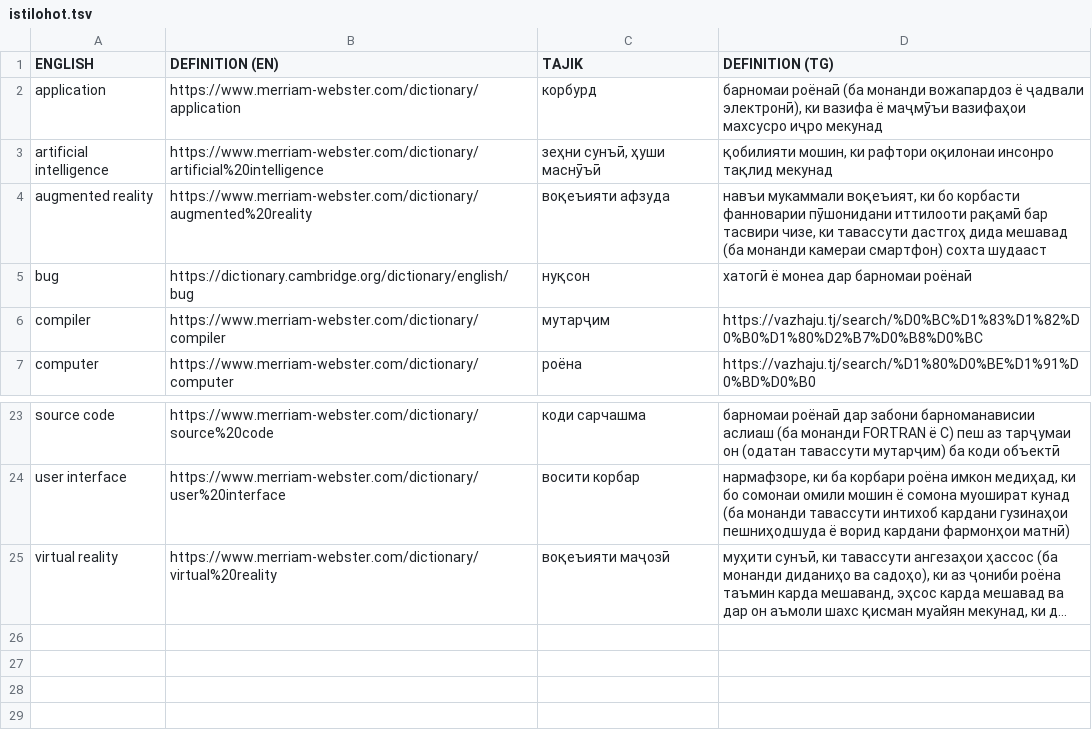
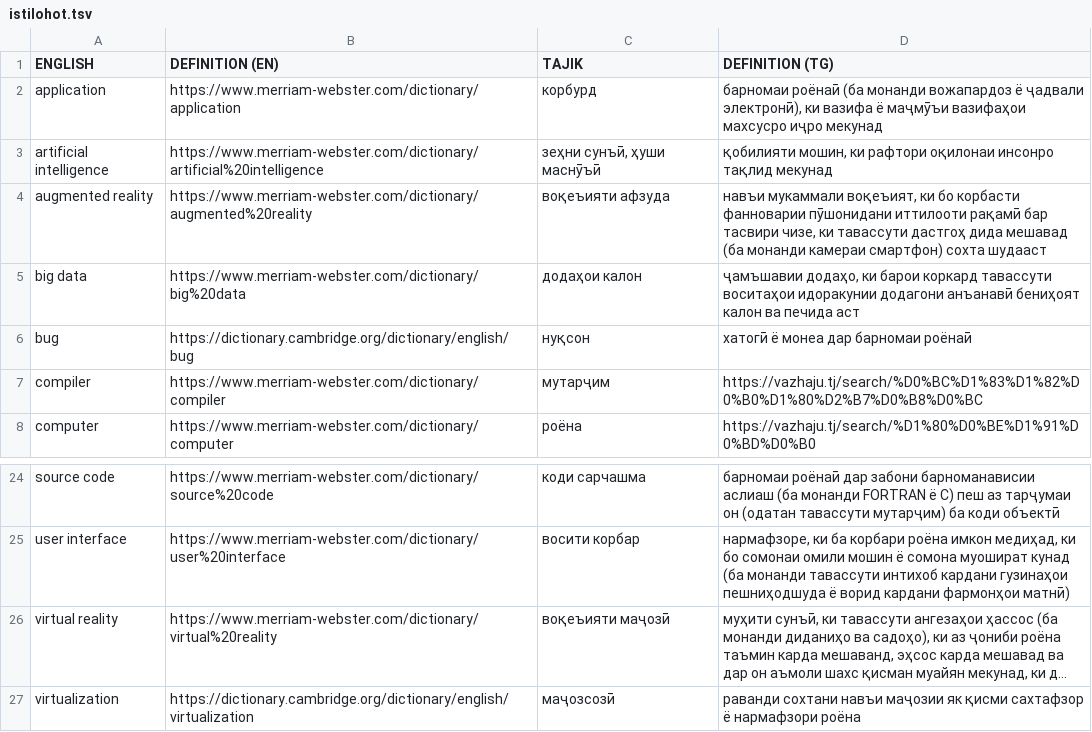
Before and after one commit to salimibrohimi/istilohot, a TSV file: istilohot.tsv, drawn as a sheet; only a part is shown, gaps mark what is left out; long unchanged cells end in …; the diff names each change by its address in the sheet, - before the commit and + after, or states it on an @@ line.

Commit message:
Added two new terms

```diff
--- a/istilohot.tsv
+++ b/istilohot.tsv
+row 5: big data | https://www.merriam-webster.com/dictionary/big%20data | додаҳои калон | ҷамъшавии додаҳо, ки барои коркард тавассути воситаҳои идоракунии додагони анъанавӣ бениҳоят калон ва печида аст
+row 27: virtualization | https://dictionary.cambridge.org/dictionary/english/virtualization | маҷозсозӣ | раванди сохтани навъи маҷозии як қисми сахтафзор ё нармафзори роёна
```
